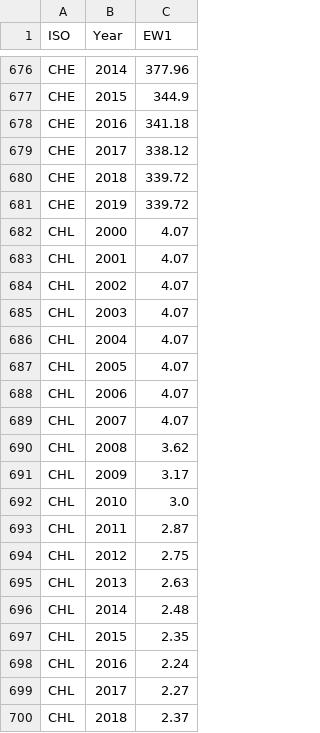
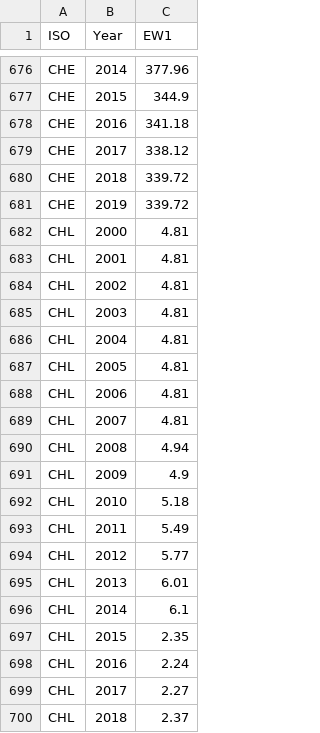
Before and after one commit to simonzabrocki/SimulationDashboard, a CSV file: data/sim/EW/EW1.csv, drawn as a sheet; only a part is shown, gaps mark what is left out.

```diff
--- a/data/sim/EW/EW1.csv
+++ b/data/sim/EW/EW1.csv
@@ -681,17 +681,17 @@ CHE,2018,339.72
 CHE,2019,339.72
-CHL,2000,4.07
-CHL,2001,4.07
-CHL,2002,4.07
-CHL,2003,4.07
-CHL,2004,4.07
-CHL,2005,4.07
-CHL,2006,4.07
-CHL,2007,4.07
-CHL,2008,3.62
-CHL,2009,3.17
-CHL,2010,3.0
-CHL,2011,2.87
-CHL,2012,2.75
-CHL,2013,2.63
-CHL,2014,2.48
+CHL,2000,4.81
+CHL,2001,4.81
+CHL,2002,4.81
+CHL,2003,4.81
+CHL,2004,4.81
+CHL,2005,4.81
+CHL,2006,4.81
+CHL,2007,4.81
+CHL,2008,4.94
+CHL,2009,4.9
+CHL,2010,5.18
+CHL,2011,5.49
+CHL,2012,5.77
+CHL,2013,6.01
+CHL,2014,6.1
 CHL,2015,2.35
```
Also changed, not shown: data/sim/EW/AGVA.csv, data/sim/EW/EW2.csv, 11 other files.
